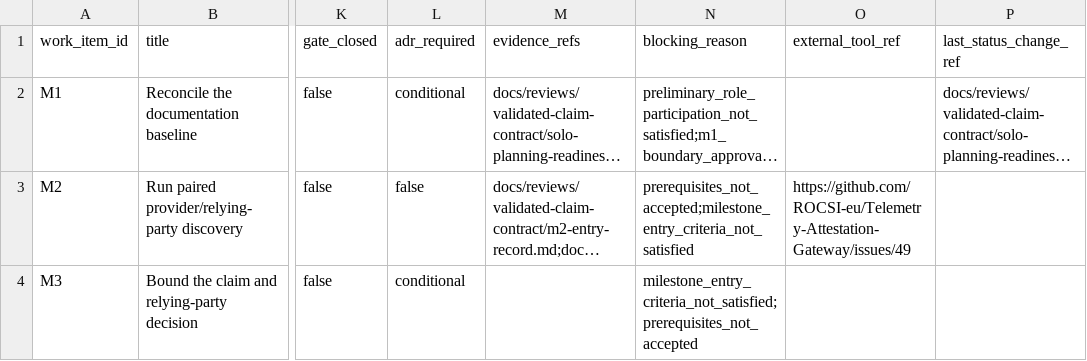
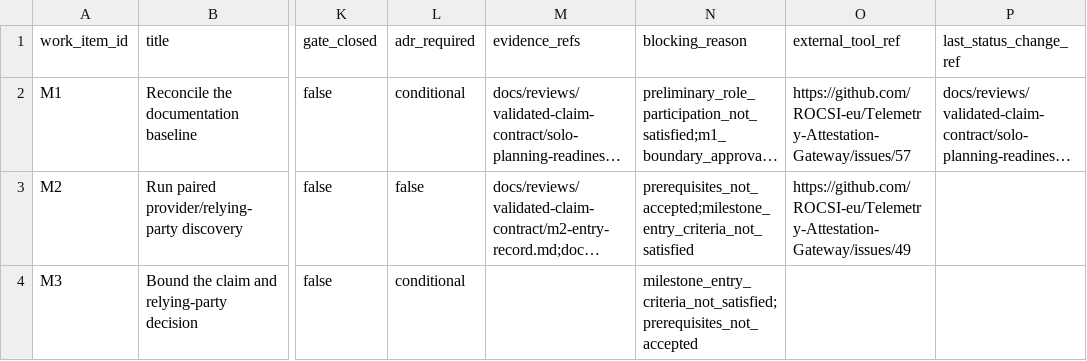
Before and after one commit to ROCSI-eu/MAVLink-ZKP-Proxy, a CSV file: docs/management/validated-claim-contract-register.csv, drawn as a sheet; only a part is shown, gaps mark what is left out; long unchanged cells end in …; the diff names each change by its address in the sheet, - before the commit and + after, or states it on an @@ line.

Commit message:
docs: add pre-M1 participant readiness pack (#58)
Add a Proposed, non-authorizing participant-readiness pack for M1 preparation, route it from the Current work authorization and documentation guide, and link issue #57 without changing any milestone status, gate, blocker, or authorization.

Signed-off-by: Mihai Bărbulescu <mihai@rocsi.eu>

```diff
--- a/docs/management/validated-claim-contract-register.csv
+++ b/docs/management/validated-claim-contract-register.csv
-O2 (external_tool_ref): (empty)
+O2 (external_tool_ref): https://github.com/ROCSI-eu/Telemetry-Attestation-Gateway/issues/57
```
Also changed, not shown: 3 other files.
